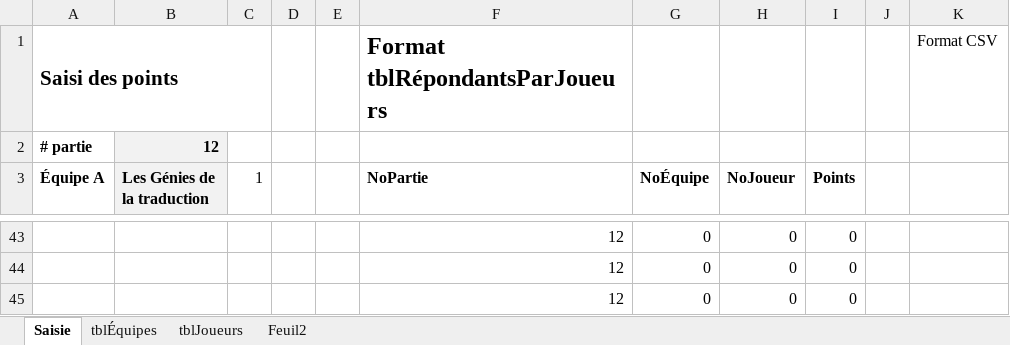
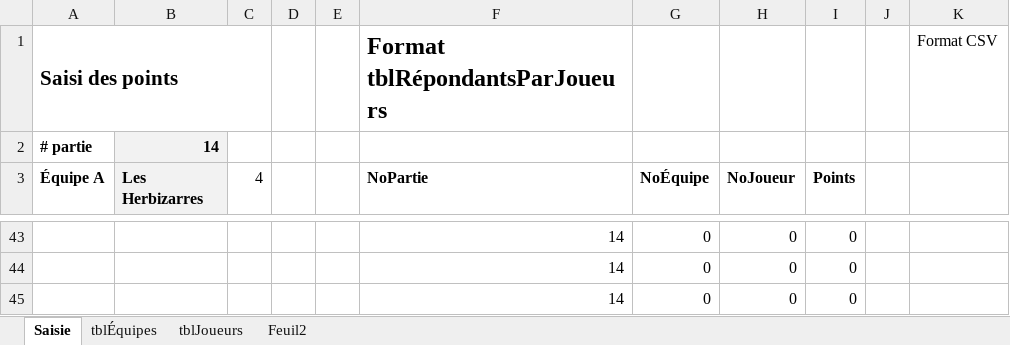
Before and after one commit to gehstatcan/gehstatcan.github.io, an Excel workbook: Saison24/DonnéesCSV/Saisie des points.xlsx, sheet Saisie, drawn as a sheet; only a part is shown, gaps mark what is left out; values as stored, in another font and other column widths than the file's, no borders; the diff covers the shown part only; the diff names each change by its address in the sheet, - before the commit and + after, or states it on an @@ line.

```diff
--- a/Saison24/DonnéesCSV/Saisie des points.xlsx (sheet Saisie)
+++ b/Saison24/DonnéesCSV/Saisie des points.xlsx (sheet Saisie)
-B2 (Les Herbizarres): 12
+B2 (Les Herbizarres): 14
-B3: Les Génies de la traduction
+B3: Les Herbizarres
-C3: 1
+C3: 4
-F43:F45 (NoPartie): 12
+F43:F45 (NoPartie): 14
```
Also changed, not shown: 36 added rows, 36 removed rows and 12 edited cells elsewhere in this sheet, sheet tblJoueurs, 9 other files.
